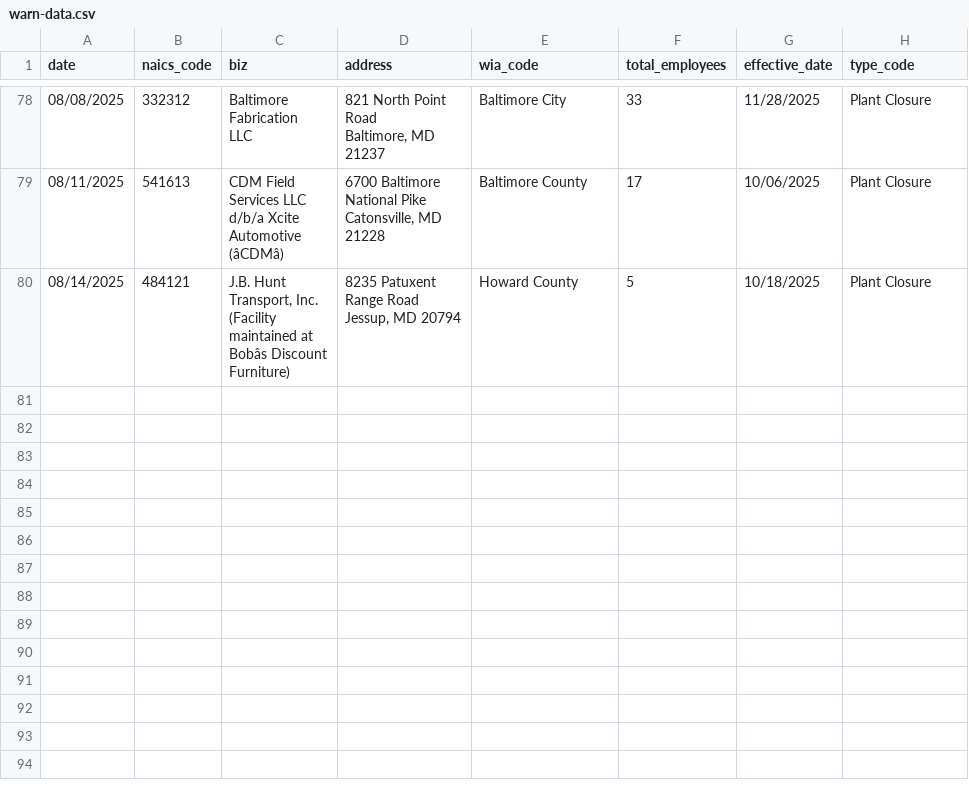
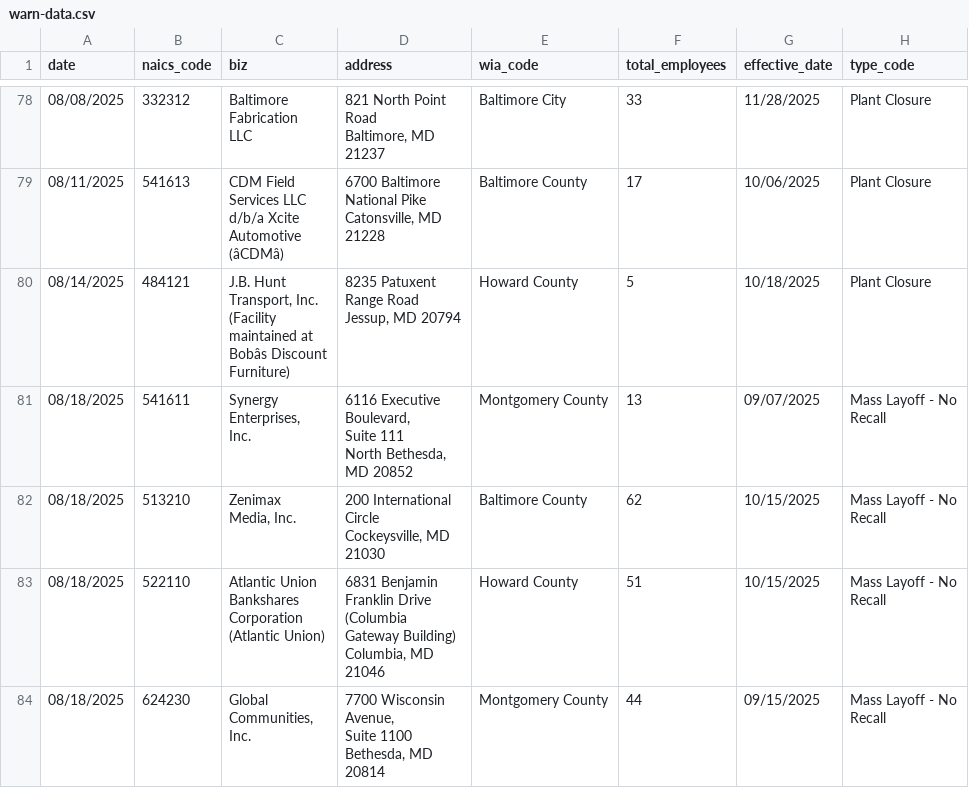
Before and after one commit to aadittambe/first-nicar-github-scraper, a CSV file: warn-data.csv, drawn as a sheet; only a part is shown, gaps mark what is left out; ↵ is a line break in a cell; the diff names each change by its address in the sheet, - before the commit and + after, or states it on an @@ line.

```diff
--- a/warn-data.csv
+++ b/warn-data.csv
+row 81: 08/18/2025 | 541611 | Synergy ↵ Enterprises, ↵ Inc. | 6116 Executive ↵ Boulevard, ↵ Suite 111 ↵ North Bethesda, ↵ MD 20852 | Montgomery County | 13 | 09/07/2025 | Mass Layoff - No ↵ Recall
+row 82: 08/18/2025 | 513210 | Zenimax ↵ Media, Inc. | 200 International ↵ Circle ↵ Cockeysville, MD ↵ 21030 | Baltimore County | 62 | 10/15/2025 | Mass Layoff - No ↵ Recall
+row 83: 08/18/2025 | 522110 | Atlantic Union ↵ Bankshares ↵ Corporation ↵ (Atlantic Union) | 6831 Benjamin ↵ Franklin Drive ↵ (Columbia ↵ Gateway Building) ↵ Columbia, MD ↵ 21046 | Howard County | 51 | 10/15/2025 | Mass Layoff - No ↵ Recall
+row 84: 08/18/2025 | 624230 | Global ↵ Communities, ↵ Inc. | 7700 Wisconsin ↵ Avenue, ↵ Suite 1100 ↵ Bethesda, MD ↵ 20814 | Montgomery County | 44 | 09/15/2025 | Mass Layoff - No ↵ Recall
```
